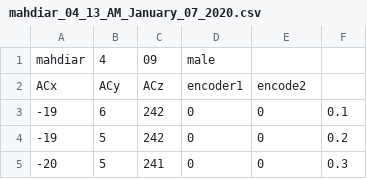
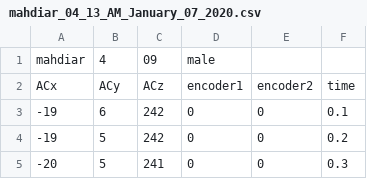
Before and after one commit to SHBnik/Autism-Car, a CSV file: car_data/mahdiar_04_13_AM_January_07_2020.csv, drawn as a sheet; only a part is shown.

Commit message:
Update mahdiar_04_13_AM_January_07_2020.csv

```diff
--- a/car_data/mahdiar_04_13_AM_January_07_2020.csv
+++ b/car_data/mahdiar_04_13_AM_January_07_2020.csv
@@ -1,3 +1,3 @@
 mahdiar,4,09,male
-ACx,ACy,ACz,encoder1,encode2
+ACx,ACy,ACz,encoder1,encoder2,time
 -19,6,242,0,0,0.1
```
